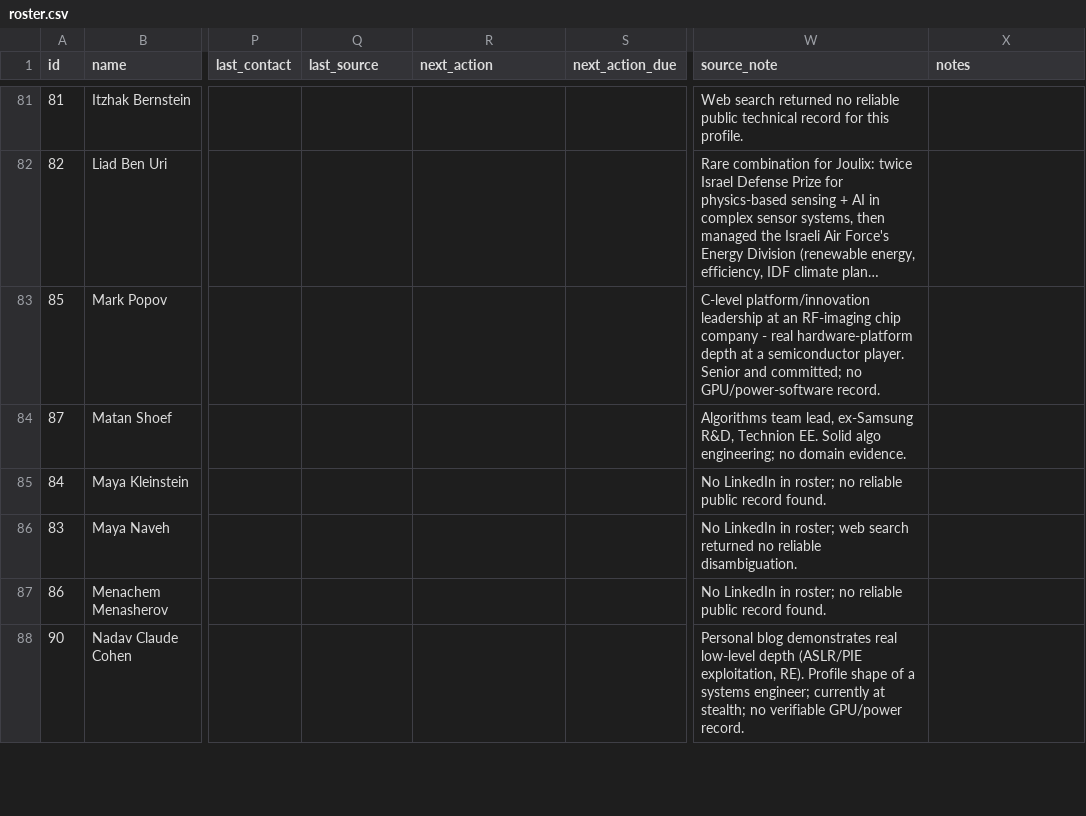
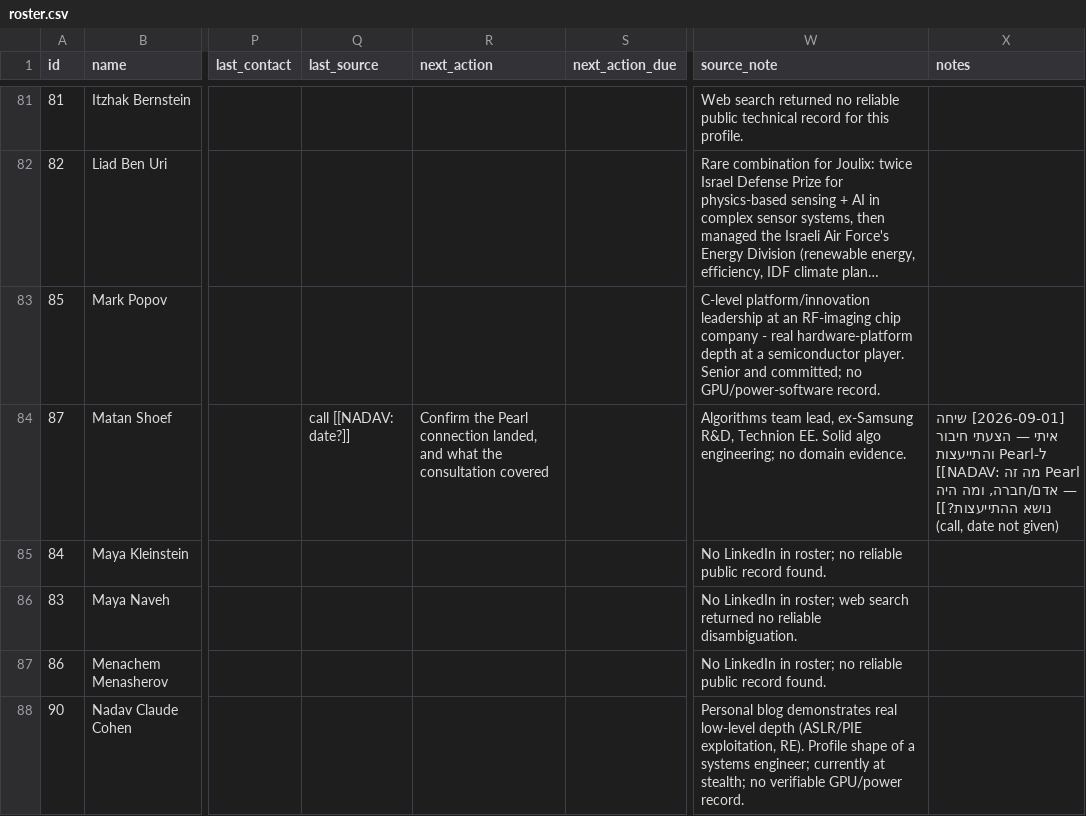
Before and after one commit to nadavdelgo-lang/Gmail_Agent, a CSV file: config/network/roster.csv, drawn as a sheet; only a part is shown, gaps mark what is left out; long unchanged cells end in …; the diff covers the shown part only; the diff names each change by its address in the sheet, - before the commit and + after, or states it on an @@ line.

```diff
--- a/config/network/roster.csv
+++ b/config/network/roster.csv
-Q84 (last_source): (empty)
+Q84 (last_source): call [[NADAV: date?]]
-R84 (next_action): (empty)
+R84 (next_action): Confirm the Pearl connection landed, and what the consultation covered
-X84 (notes): (empty)
+X84 (notes): [2026-09-01] שיחה איתי — הצעתי חיבור ל-Pearl והתייעצות [[NADAV: מה זה Pearl — אדם/חברה, ומה היה נושא ההתייעצות?]] (call, date not given)
```
Also changed, not shown: 9 edited cells elsewhere in this file, 3 other files.
